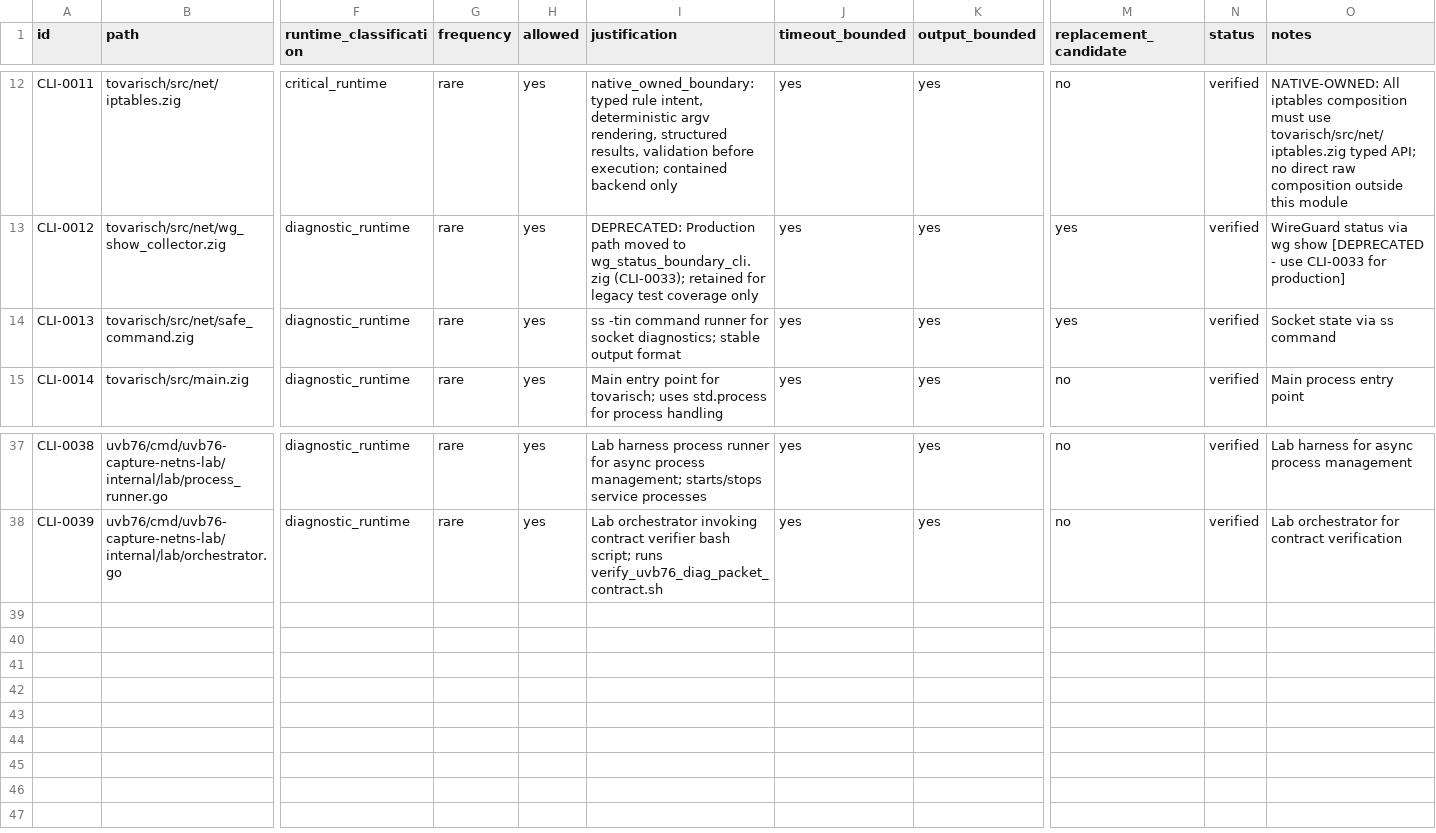
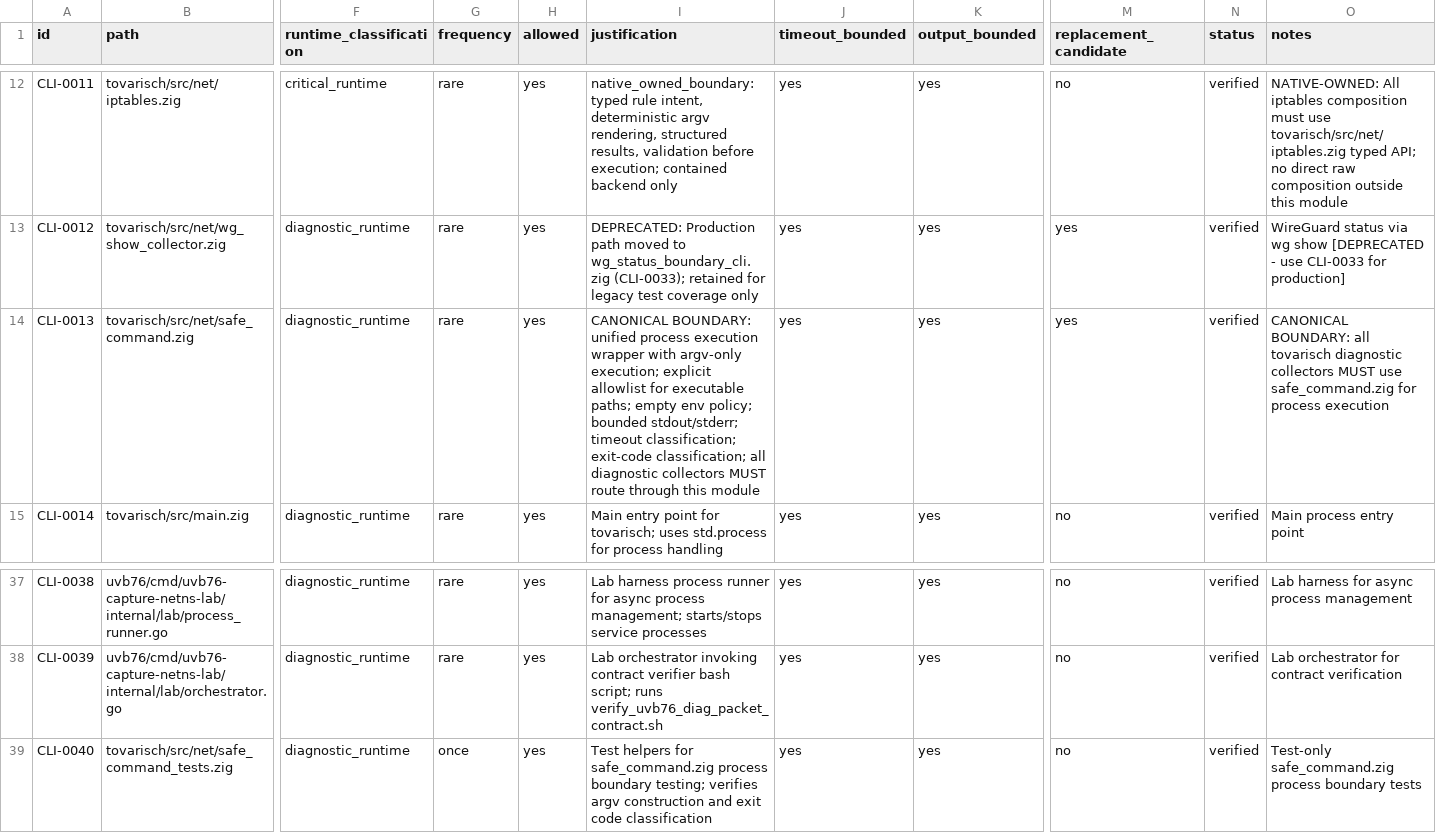
Before and after one commit to s1onique/KGB, a CSV file: docs/tooling/cli-composition-inventory.csv, drawn as a sheet; only a part is shown, gaps mark what is left out; rows hold the shown columns only; the diff names each change by its address in the sheet, - before the commit and + after, or states it on an @@ line.

Commit message:
ACT-TOVARISCH-ZIG-HULK12R: CLI/process boundary hardening
- safe_command.zig: Unified process execution boundary with CommandOutcome,
  ExitCodeClass, bounded stdout/stderr, timeout classification
- safe_command_tests.zig: Comprehensive tests for process boundary
- wg_dump_collector.zig: Handle Timeout error from safe_command
- cli-composition-inventory.csv: CLI-0013 marked as CANONICAL BOUNDARY,
  CLI-0040 added for test helpers
- verify_cli_boundary_bypass.py: Verifier to prove collectors cannot bypass
  safe_command.zig

```diff
--- a/docs/tooling/cli-composition-inventory.csv
+++ b/docs/tooling/cli-composition-inventory.csv
-I14 (justification): ss -tin command runner for socket diagnostics; stable output format
+I14 (justification): CANONICAL BOUNDARY: unified process execution wrapper with argv-only execution; explicit allowlist for executable paths; empty env policy; bounded stdout/stderr; timeout classification; exit-code classification; all diagnostic collectors MUST route through this module
-O14 (notes): Socket state via ss command
+O14 (notes): CANONICAL BOUNDARY: all tovarisch diagnostic collectors MUST use safe_command.zig for process execution
+row 39: CLI-0040 | tovarisch/src/net/safe_command_tests.zig | diagnostic_runtime | once | yes | Test helpers for safe_command.zig process boundary testing; verifies argv construction and exit code classification | yes | yes | no | verified | Test-only safe_command.zig process boundary tests
```
Also changed, not shown: 4 other files.
